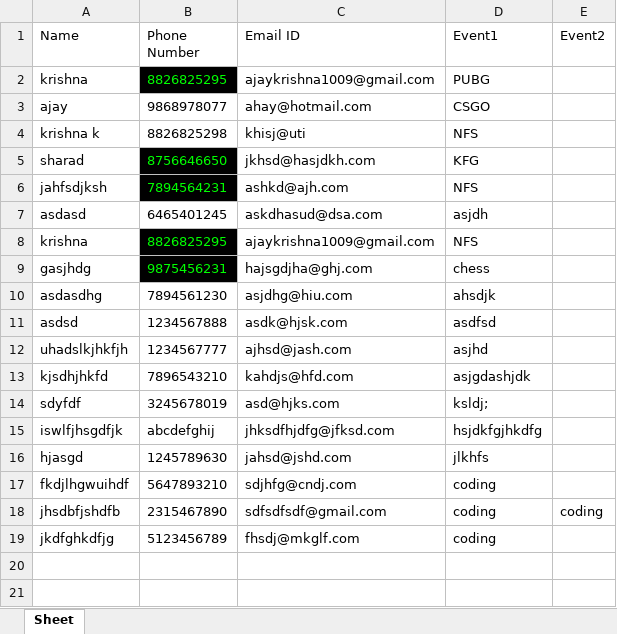
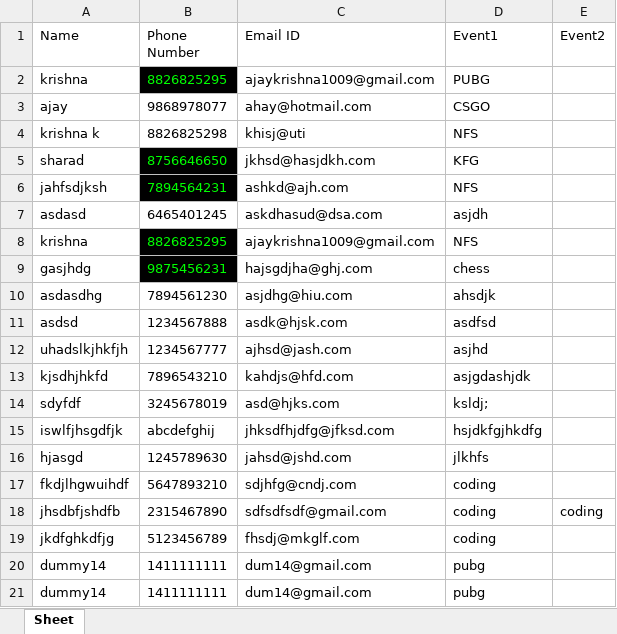
Before and after one commit to Krishna-Khanth/QR-Code-Minor-Project, an Excel workbook: data/regdata.xlsx, sheet Sheet, drawn as a sheet; values as stored, in another font and other column widths than the file's, no borders; the diff names each change by its address in the sheet, - before the commit and + after, or states it on an @@ line.

```diff
--- a/data/regdata.xlsx (sheet Sheet)
+++ b/data/regdata.xlsx (sheet Sheet)
+row 20: dummy14 | 1411111111 | dum14@gmail.com | pubg
+row 21: dummy14 | 1411111111 | dum14@gmail.com | pubg
```
Also changed, not shown: data/report.xlsx, 2 other files.
